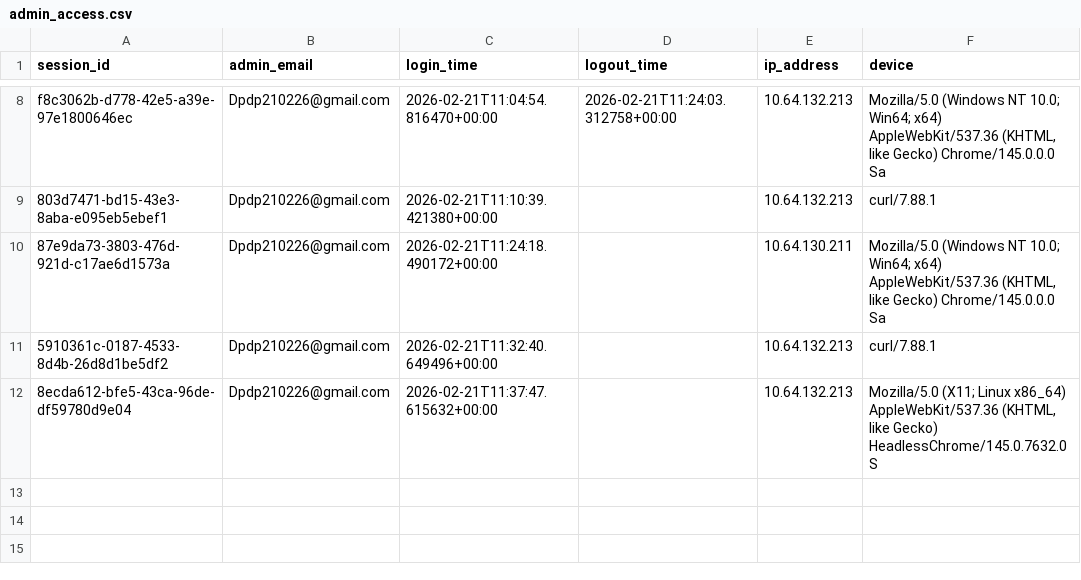
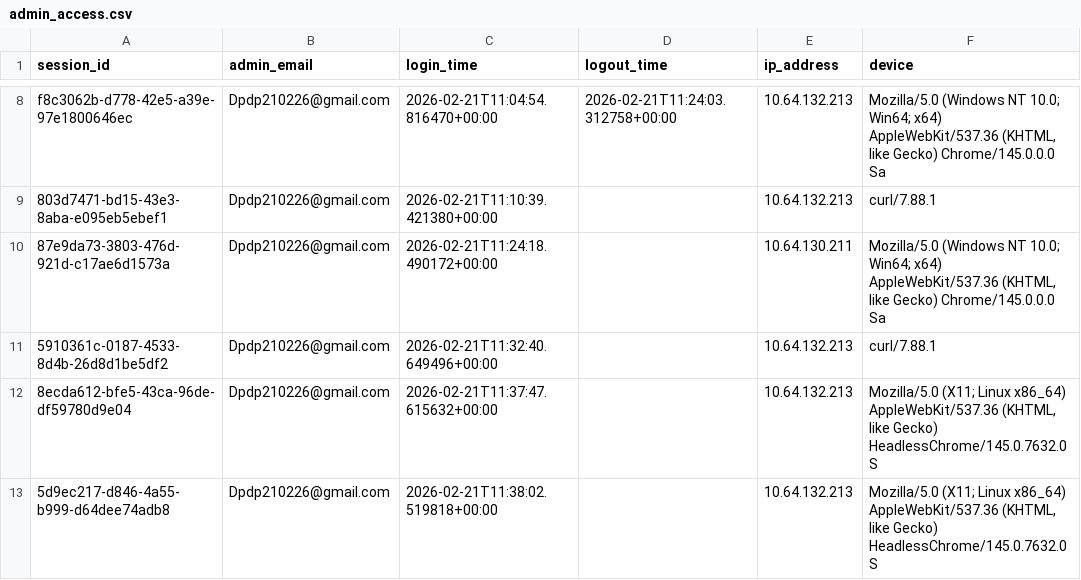
Before and after one commit to Shailesh-A-hub/app, a CSV file: backend/data/admin_access.csv, drawn as a sheet; only a part is shown, gaps mark what is left out.

```diff
--- a/backend/data/admin_access.csv
+++ b/backend/data/admin_access.csv
@@ -12 +12,2 @@ f8c3062b-d778-42e5-a39e-97e1800646ec,Dpdp210226@gmail.com,2026-02-21T11:04:54.81
 8ecda612-bfe5-43ca-96de-df59780d9e04,Dpdp210226@gmail.com,2026-02-21T11:37:47.615632+00:00,,10.64.132.213,"Mozilla/5.0 (X11; Linux x86_64) AppleWebKit/537.36 (KHTML, like Gecko) HeadlessChrome/145.0.7632.0 S"
+5d9ec217-d846-4a55-b999-d64dee74adb8,Dpdp210226@gmail.com,2026-02-21T11:38:02.519818+00:00,,10.64.132.213,"Mozilla/5.0 (X11; Linux x86_64) AppleWebKit/537.36 (KHTML, like Gecko) HeadlessChrome/145.0.7632.0 S"
```
